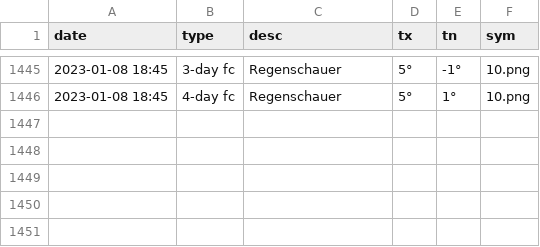
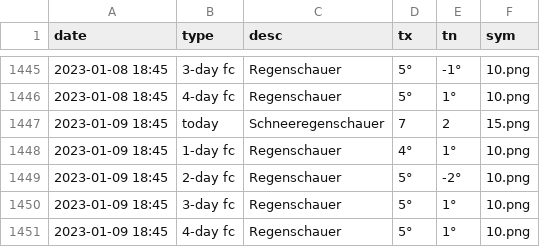
Before and after one commit to amannj/Scrapeo, a CSV file: data/Brig.csv, drawn as a sheet; only a part is shown, gaps mark what is left out; the diff names each change by its address in the sheet, - before the commit and + after, or states it on an @@ line.

```diff
--- a/data/Brig.csv
+++ b/data/Brig.csv
+row 1447: 2023-01-09 18:45 | today | Schneeregenschauer | 7 | 2 | 15.png
+row 1448: 2023-01-09 18:45 | 1-day fc | Regenschauer | 4° | 1° | 10.png
+row 1449: 2023-01-09 18:45 | 2-day fc | Regenschauer | 5° | -2° | 10.png
+row 1450: 2023-01-09 18:45 | 3-day fc | Regenschauer | 5° | 1° | 10.png
+row 1451: 2023-01-09 18:45 | 4-day fc | Regenschauer | 5° | 1° | 10.png
```
Also changed, not shown: data/Chur.csv, data/Genf.csv, 6 other files.
